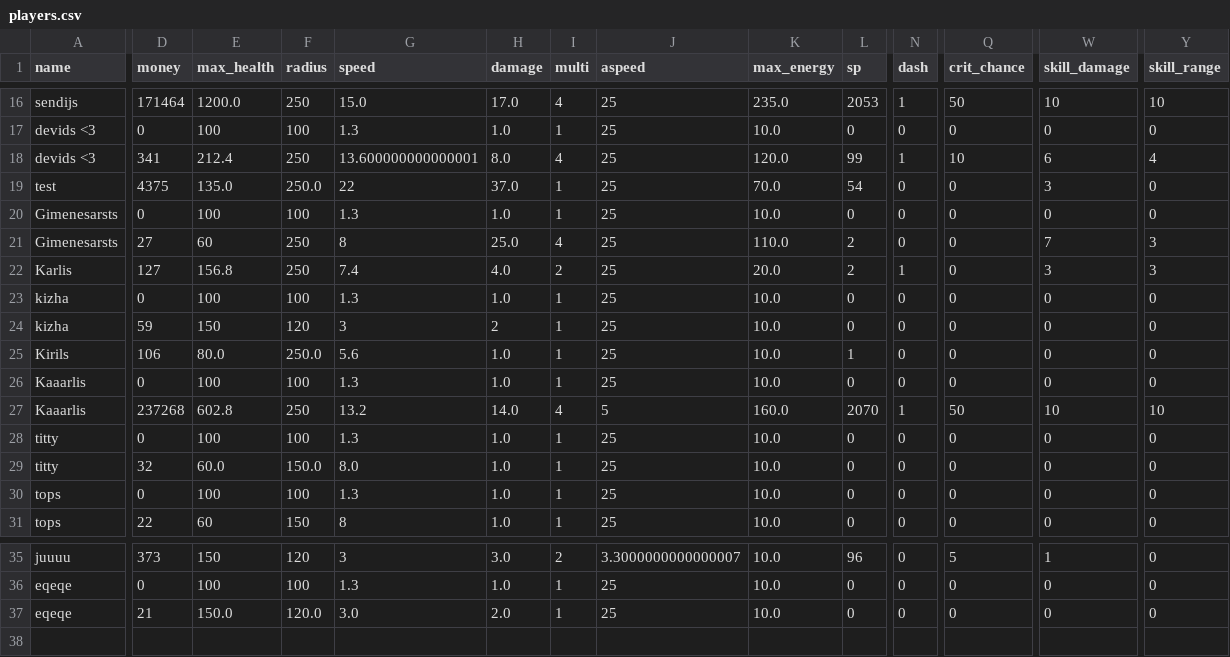
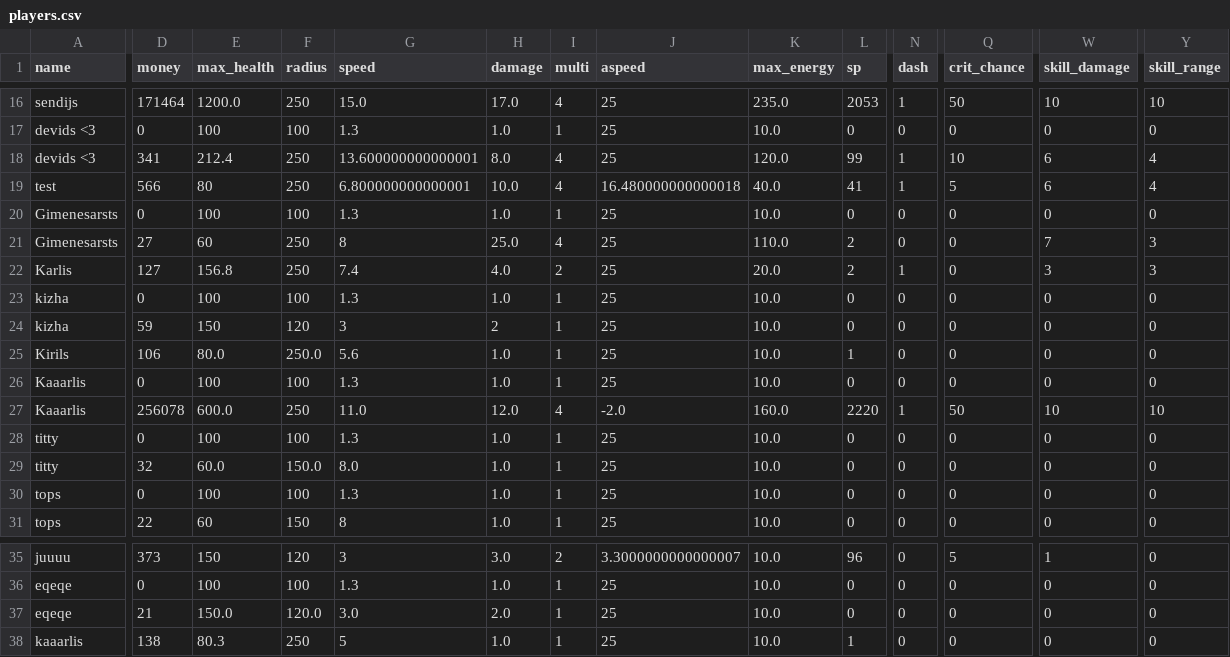
Before and after one commit to 24DP4KDzer/Incremental-Pulse-, a CSV file: data/players.csv, drawn as a sheet; only a part is shown, gaps mark what is left out; rows hold the shown columns only; the diff covers the shown part only; the diff names each change by its address in the sheet, - before the commit and + after, or states it on an @@ line.

```diff
--- a/data/players.csv
+++ b/data/players.csv
-D19 (money): 4375
+D19 (money): 566
-E19 (max_health): 135.0
+E19 (max_health): 80
-F19 (radius): 250.0
+F19 (radius): 250
-G19 (speed): 22
+G19 (speed): 6.800000000000001
-H19 (damage): 37.0
+H19 (damage): 10.0
-I19 (multi): 1
+I19 (multi): 4
-J19 (aspeed): 25
+J19 (aspeed): 16.480000000000018
-K19 (max_energy): 70.0
+K19 (max_energy): 40.0
-L19 (sp): 54
+L19 (sp): 41
-N19 (dash): 0
+N19 (dash): 1
-Q19 (crit_chance): 0
+Q19 (crit_chance): 5
-W19 (skill_damage): 3
+W19 (skill_damage): 6
-Y19 (skill_range): 0
+Y19 (skill_range): 4
-D27 (money): 237268
+D27 (money): 256078
-E27 (max_health): 602.8
+E27 (max_health): 600.0
-G27 (speed): 13.2
+G27 (speed): 11.0
-H27 (damage): 14.0
+H27 (damage): 12.0
-J27 (aspeed): 5
+J27 (aspeed): -2.0
-L27 (sp): 2070
+L27 (sp): 2220
+row 38: kaaarlis | 138 | 80.3 | 250 | 5 | 1.0 | 1 | 25 | 10.0 | 1 | 0 | 0 | 0 | 0
```
Also changed, not shown: 5 edited cells elsewhere in this file, 4 other files.
